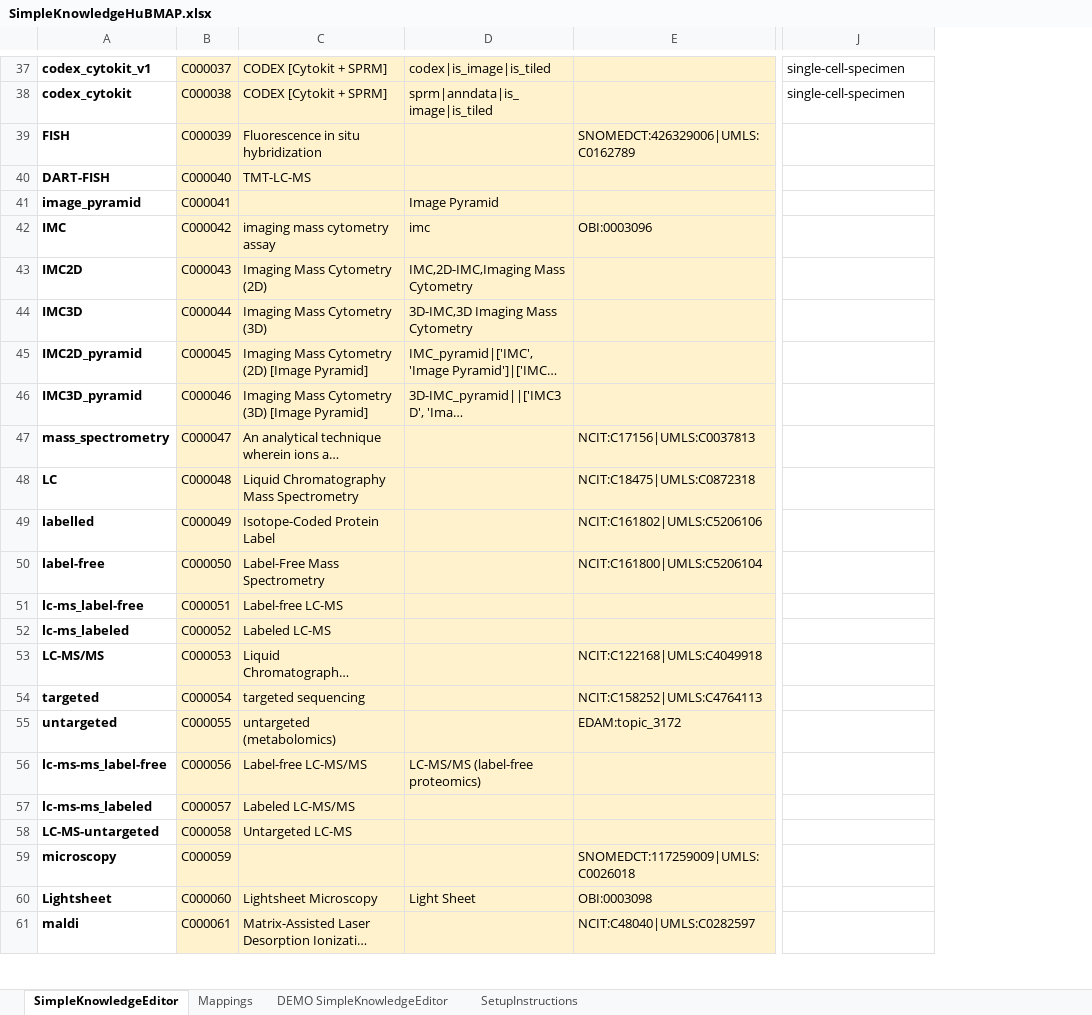
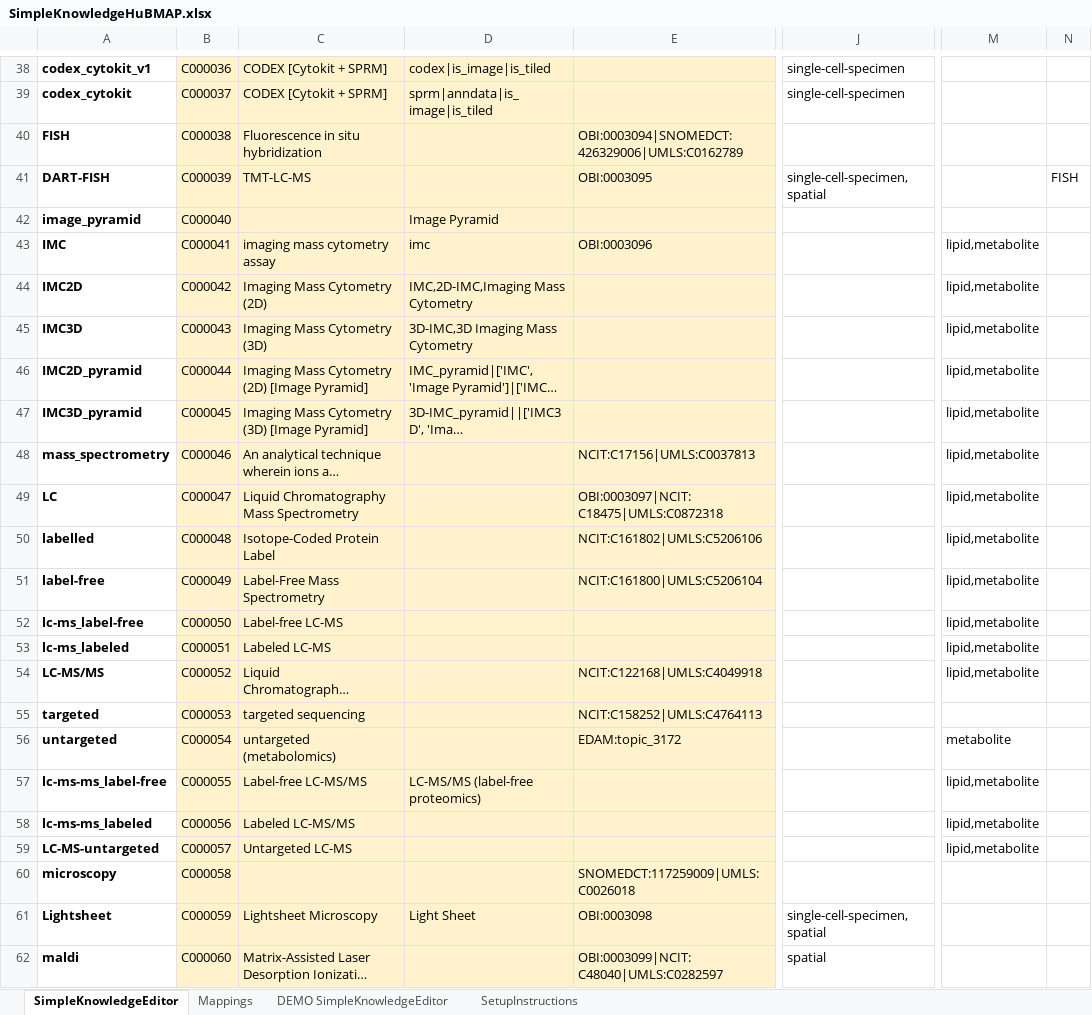
Before and after one commit to hubmapconsortium/ontology-api, an Excel workbook: scripts/skowlnets/SimpleKnowledgeHuBMAP.xlsx, sheet SimpleKnowledgeEditor, drawn as a sheet; only a part is shown, gaps mark what is left out; long unchanged cells end in …; values as stored, in another font and other column widths than the file's, no borders; charts and pictures not drawn; addresses are those after the commit; the diff covers the shown part only; the diff names each change by its address in the sheet, - before the commit and + after, or states it on an @@ line.

Commit message:
revised for CHMO, snomed ontologies

```diff
--- a/scripts/skowlnets/SimpleKnowledgeHuBMAP.xlsx (sheet SimpleKnowledgeEditor)
+++ b/scripts/skowlnets/SimpleKnowledgeHuBMAP.xlsx (sheet SimpleKnowledgeEditor)
+column M, rows 43-59: lipid,metabolite | lipid,metabolite | lipid,metabolite | lipid,metabolite | lipid,metabolite | lipid,metabolite | lipid,metabolite | lipid,metabolite | lipid,metabolite | lipid,metabolite | lipid,metabolite | lipid,metabolite |  | metabolite | lipid,metabolite | lipid,metabolite | lipid,metabolite
+column N, row 41: FISH
-B38: C000037
+B38: C000036
-B39: C000038
+B39: C000037
-B40: C000039
+B40: C000038
-E40: SNOMEDCT:426329006|UMLS:C0162789
+E40: OBI:0003094|SNOMEDCT:426329006|UMLS:C0162789
-B41: C000040
+B41: C000039
-E41: (empty)
+E41: OBI:0003095
-J41: (empty)
+J41: single-cell-specimen,spatial
-B42: C000041
+B42: C000040
-B43: C000042
+B43: C000041
-B44: C000043
+B44: C000042
-B45: C000044
+B45: C000043
-B46: C000045
+B46: C000044
-B47: C000046
+B47: C000045
-B48: C000047
+B48: C000046
-B49: C000048
+B49: C000047
-E49: NCIT:C18475|UMLS:C0872318
+E49: OBI:0003097|NCIT:C18475|UMLS:C0872318
-B50: C000049
+B50: C000048
-B51: C000050
+B51: C000049
-B52: C000051
+B52: C000050
-B53: C000052
+B53: C000051
-B54: C000053
+B54: C000052
-B55: C000054
+B55: C000053
-B56: C000055
+B56: C000054
-B57: C000056
+B57: C000055
-B58: C000057
+B58: C000056
-B59: C000058
+B59: C000057
-B60: C000059
+B60: C000058
-B61: C000060
+B61: C000059
-J61: (empty)
+J61: single-cell-specimen,spatial
-B62: C000061
+B62: C000060
-E62: NCIT:C48040|UMLS:C0282597
+E62: OBI:0003099|NCIT:C48040|UMLS:C0282597
-J62: (empty)
+J62: spatial
```
Also changed, not shown: 7 added rows and 226 edited cells elsewhere in this sheet, 5 other files.
